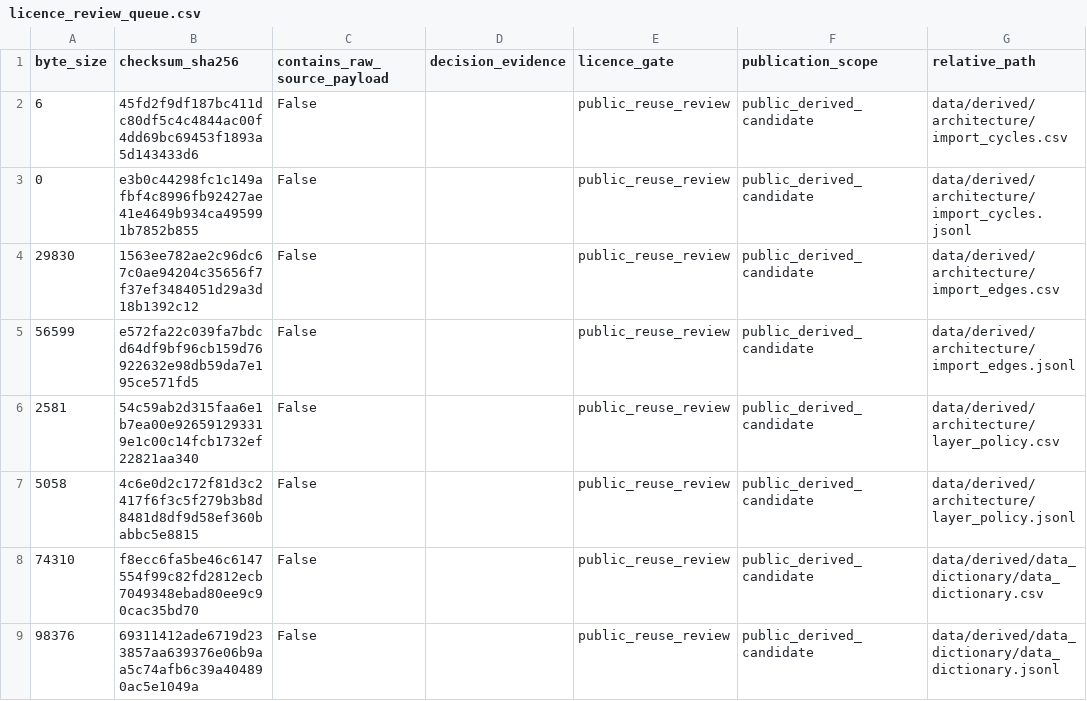
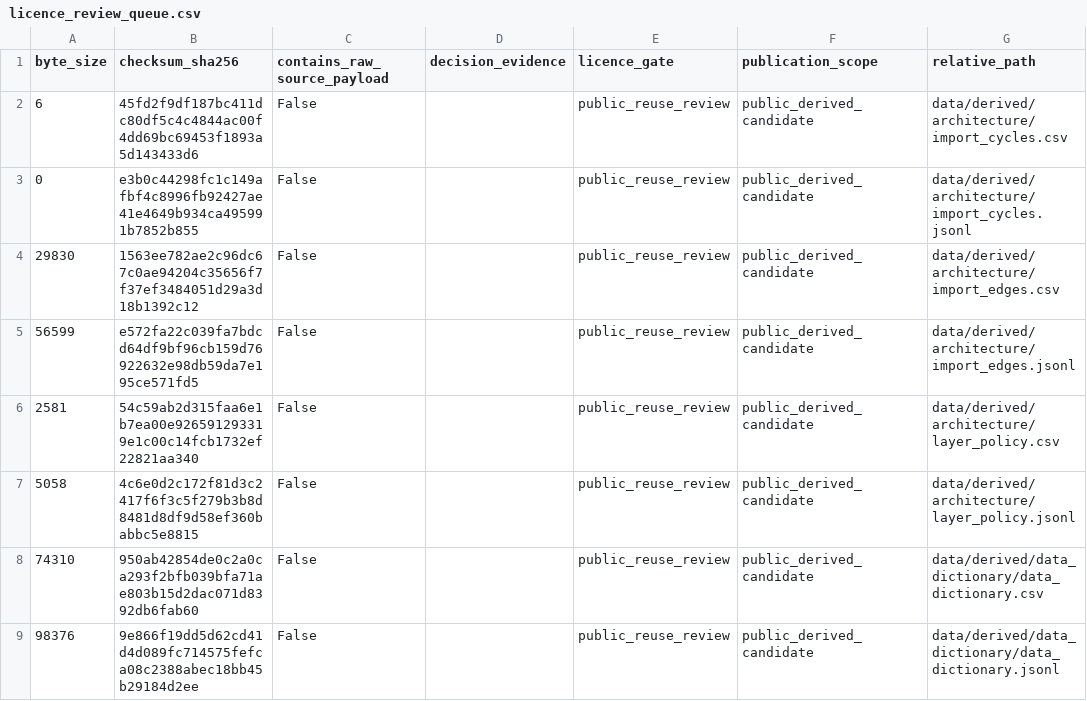
Before and after one commit to edithatogo/reimbursement-atlas, a CSV file: apps/dashboard/public/data/licence_review_queue.csv, drawn as a sheet; only a part is shown; the diff covers the shown part only; the diff names each change by its address in the sheet, - before the commit and + after, or states it on an @@ line.

```diff
--- a/apps/dashboard/public/data/licence_review_queue.csv
+++ b/apps/dashboard/public/data/licence_review_queue.csv
-B8 (checksum_sha256): f8ecc6fa5be46c6147554f99c82fd2812ecb7049348ebad80ee9c90cac35bd70
+B8 (checksum_sha256): 950ab42854de0c2a0ca293f2bfb039bfa71ae803b15d2dac071d8392db6fab60
-B9 (checksum_sha256): 69311412ade6719d233857aa639376e06b9aa5c74afb6c39a404890ac5e1049a
+B9 (checksum_sha256): 9e866f19dd5d62cd41d4d089fc714575fefca08c2388abec18bb45b29184d2ee
```
Also changed, not shown: 11 edited cells elsewhere in this file, apps/dashboard/public/data/release_gates.csv, apps/dashboard/public/data/source_drift_report.csv, 27 other files.
